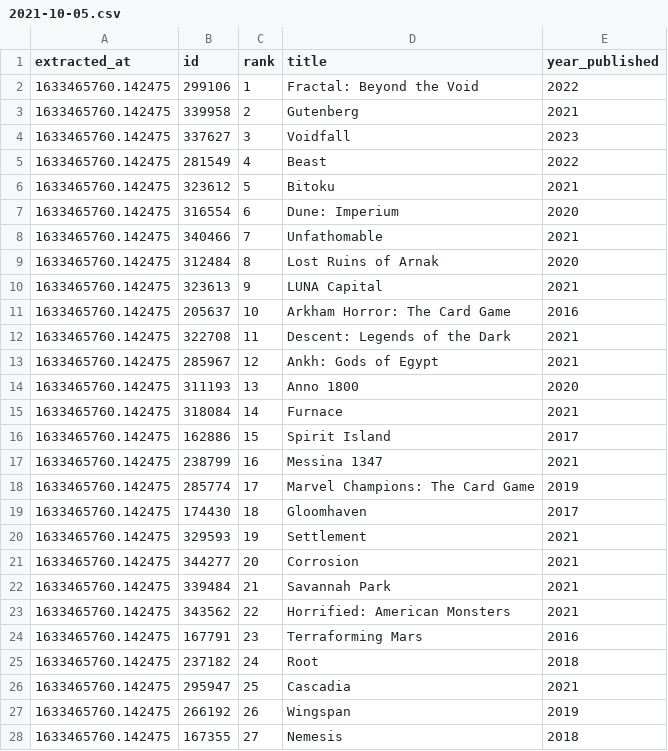
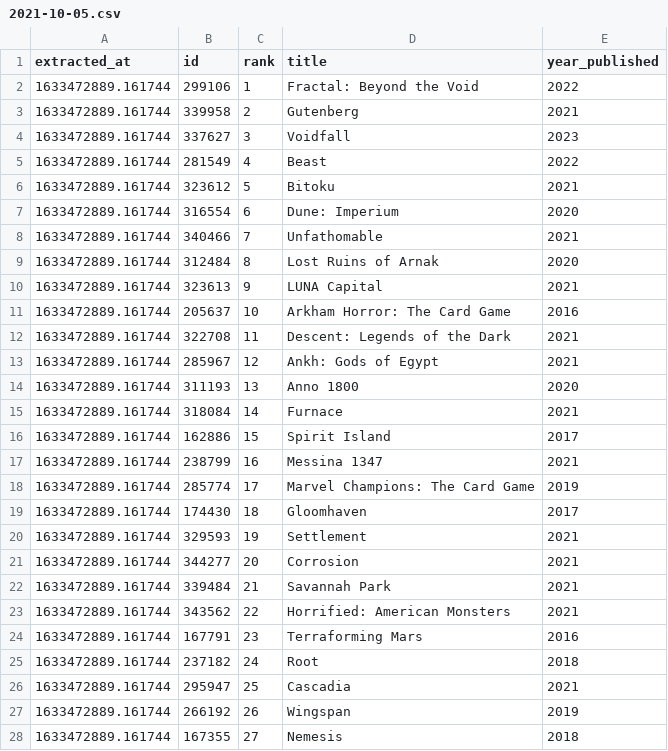
Before and after one commit to albert-marrero/bgg-data, a CSV file: CSV/hotness/2021-10-05.csv, drawn as a sheet; only a part is shown; the diff covers the shown part only.

```diff
--- a/CSV/hotness/2021-10-05.csv
+++ b/CSV/hotness/2021-10-05.csv
@@ -1,28 +1,28 @@
 extracted_at,id,rank,title,year_published
-1633465760.142475,299106,1,Fractal: Beyond the Void,2022
-1633465760.142475,339958,2,Gutenberg,2021
-1633465760.142475,337627,3,Voidfall,2023
-1633465760.142475,281549,4,Beast,2022
-1633465760.142475,323612,5,Bitoku,2021
-1633465760.142475,316554,6,Dune: Imperium,2020
-1633465760.142475,340466,7,Unfathomable,2021
-1633465760.142475,312484,8,Lost Ruins of Arnak,2020
-1633465760.142475,323613,9,LUNA Capital,2021
-1633465760.142475,205637,10,Arkham Horror: The Card Game,2016
-1633465760.142475,322708,11,Descent: Legends of the Dark,2021
-1633465760.142475,285967,12,Ankh: Gods of Egypt,2021
-1633465760.142475,311193,13,Anno 1800,2020
-1633465760.142475,318084,14,Furnace,2021
-1633465760.142475,162886,15,Spirit Island,2017
-1633465760.142475,238799,16,Messina 1347,2021
-1633465760.142475,285774,17,Marvel Champions: The Card Game,2019
-1633465760.142475,174430,18,Gloomhaven,2017
-1633465760.142475,329593,19,Settlement,2021
-1633465760.142475,344277,20,Corrosion,2021
-1633465760.142475,339484,21,Savannah Park,2021
-1633465760.142475,343562,22,Horrified: American Monsters,2021
-1633465760.142475,167791,23,Terraforming Mars,2016
-1633465760.142475,237182,24,Root,2018
-1633465760.142475,295947,25,Cascadia,2021
-1633465760.142475,266192,26,Wingspan,2019
-1633465760.142475,167355,27,Nemesis,2018
+1633472889.161744,299106,1,Fractal: Beyond the Void,2022
+1633472889.161744,339958,2,Gutenberg,2021
+1633472889.161744,337627,3,Voidfall,2023
+1633472889.161744,281549,4,Beast,2022
+1633472889.161744,323612,5,Bitoku,2021
+1633472889.161744,316554,6,Dune: Imperium,2020
+1633472889.161744,340466,7,Unfathomable,2021
+1633472889.161744,312484,8,Lost Ruins of Arnak,2020
+1633472889.161744,323613,9,LUNA Capital,2021
+1633472889.161744,205637,10,Arkham Horror: The Card Game,2016
+1633472889.161744,322708,11,Descent: Legends of the Dark,2021
+1633472889.161744,285967,12,Ankh: Gods of Egypt,2021
+1633472889.161744,311193,13,Anno 1800,2020
+1633472889.161744,318084,14,Furnace,2021
+1633472889.161744,162886,15,Spirit Island,2017
+1633472889.161744,238799,16,Messina 1347,2021
+1633472889.161744,285774,17,Marvel Champions: The Card Game,2019
+1633472889.161744,174430,18,Gloomhaven,2017
+1633472889.161744,329593,19,Settlement,2021
+1633472889.161744,344277,20,Corrosion,2021
+1633472889.161744,339484,21,Savannah Park,2021
+1633472889.161744,343562,22,Horrified: American Monsters,2021
+1633472889.161744,167791,23,Terraforming Mars,2016
+1633472889.161744,237182,24,Root,2018
+1633472889.161744,295947,25,Cascadia,2021
+1633472889.161744,266192,26,Wingspan,2019
+1633472889.161744,167355,27,Nemesis,2018
```
Also changed, not shown: 23 edited cells elsewhere in this file.
